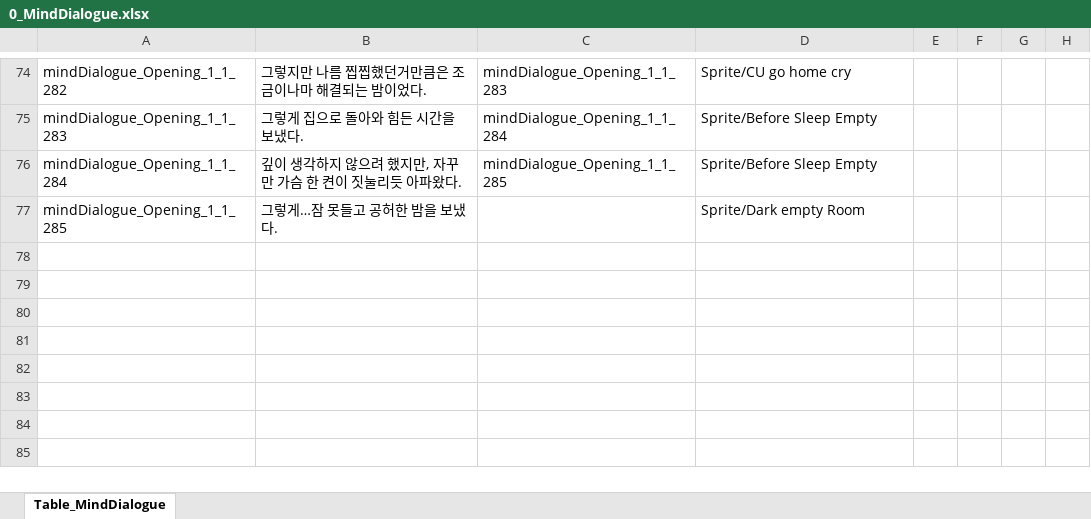
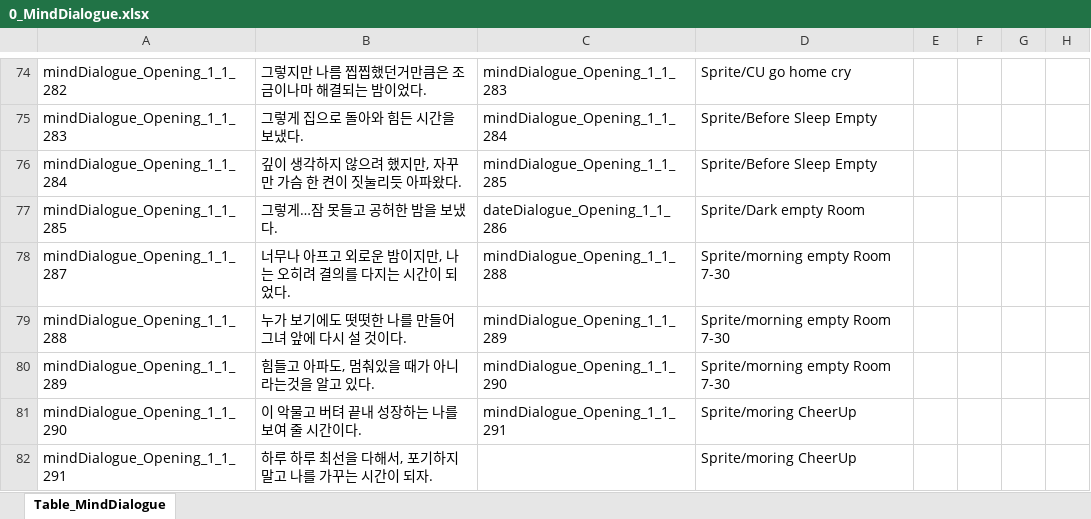
Before and after one commit to SonghaCH/SognhaUnityGame, an Excel workbook: JsonConverter/ExcelFiles/0_MindDialogue.xlsx, sheet Table_MindDialogue, drawn as a sheet; only a part is shown, gaps mark what is left out; values as stored, in another font and other column widths than the file's, no borders; the diff names each change by its address in the sheet, - before the commit and + after, or states it on an @@ line.

```diff
--- a/JsonConverter/ExcelFiles/0_MindDialogue.xlsx (sheet Table_MindDialogue)
+++ b/JsonConverter/ExcelFiles/0_MindDialogue.xlsx (sheet Table_MindDialogue)
-C77: (empty)
+C77: dateDialogue_Opening_1_1_286
+row 78: mindDialogue_Opening_1_1_287 | 너무나 아프고 외로운 밤이지만, 나는 오히려 결의를 다지는 시간이 되었다. | mindDialogue_Opening_1_1_288 | Sprite/morning empty Room 7-30
+row 79: mindDialogue_Opening_1_1_288 | 누가 보기에도 떳떳한 나를 만들어 그녀 앞에 다시 설 것이다. | mindDialogue_Opening_1_1_289 | Sprite/morning empty Room 7-30
+row 80: mindDialogue_Opening_1_1_289 | 힘들고 아파도, 멈춰있을 때가 아니라는것을 알고 있다. | mindDialogue_Opening_1_1_290 | Sprite/morning empty Room 7-30
+row 81: mindDialogue_Opening_1_1_290 | 이 악물고 버텨 끝내 성장하는 나를 보여 줄 시간이다. | mindDialogue_Opening_1_1_291 | Sprite/moring CheerUp
+row 82: mindDialogue_Opening_1_1_291 | 하루 하루 최선을 다해서, 포기하지 말고 나를 가꾸는 시간이 되자. |  | Sprite/moring CheerUp
```
Also changed, not shown: JsonConverter/ExcelFiles/0_Character.xlsx, JsonConverter/ExcelFiles/0_DateDialogue.xlsx, 18 other files.
